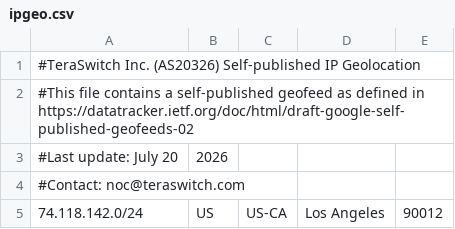
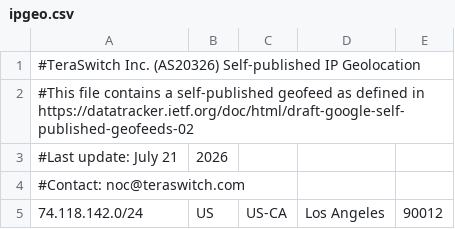
Before and after one commit to TeraSwitch/as20326.com, a CSV file: ipgeo.csv, drawn as a sheet; only a part is shown.

Commit message:
Update IP geolocation data

```diff
--- a/ipgeo.csv
+++ b/ipgeo.csv
@@ -2,3 +2,3 @@
 #This file contains a self-published geofeed as defined in https://datatracker.ietf.org/doc/html/draft-google-self-published-geofeeds-02
-#Last update: July 20, 2026
+#Last update: July 21, 2026
 #Contact: noc@teraswitch.com
```
Also changed, not shown: 1 other file.
